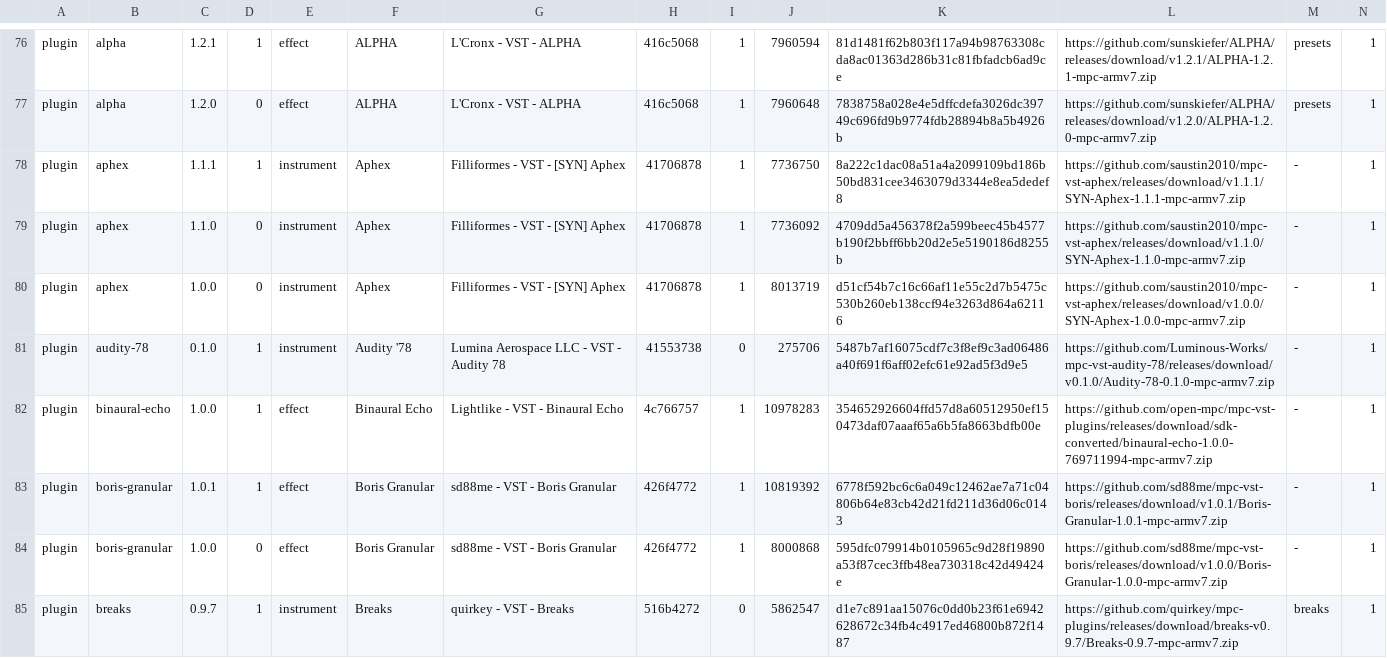
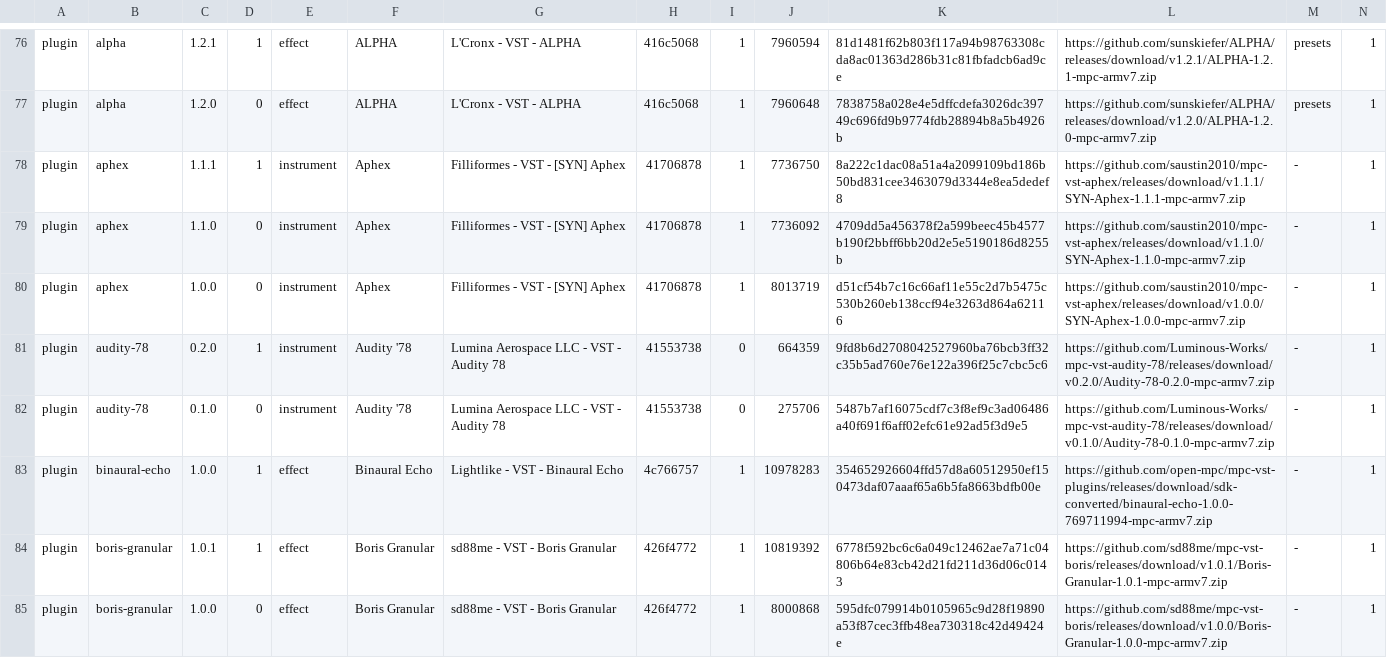
Before and after one commit to open-mpc/open-mpc.github.io, a TSV file: catalog.tsv, drawn as a sheet; only a part is shown, gaps mark what is left out; the shorter side is filled out with more unchanged rows; addresses are those after the commit; rows hold the shown columns only; the diff names each change by its address in the sheet, - before the commit and + after, or states it on an @@ line.

```diff
--- a/catalog.tsv
+++ b/catalog.tsv
+row 81: plugin | audity-78 | 0.2.0 | 1 | instrument | Audity '78 | Lumina Aerospace LLC - VST - Audity 78 | 41553738 | 0 | 664359 | 9fd8b6d2708042527960ba76bcb3ff32c35b5ad760e76e122a396f25c7cbc5c6 | https://github.com/Luminous-Works/mpc-vst-audity-78/releases/download/v0.2.0/Audity-78-0.2.0-mpc-armv7.zip | - | 1
-D82: 1
+D82: 0
```
Also changed, not shown: 4 other files.
